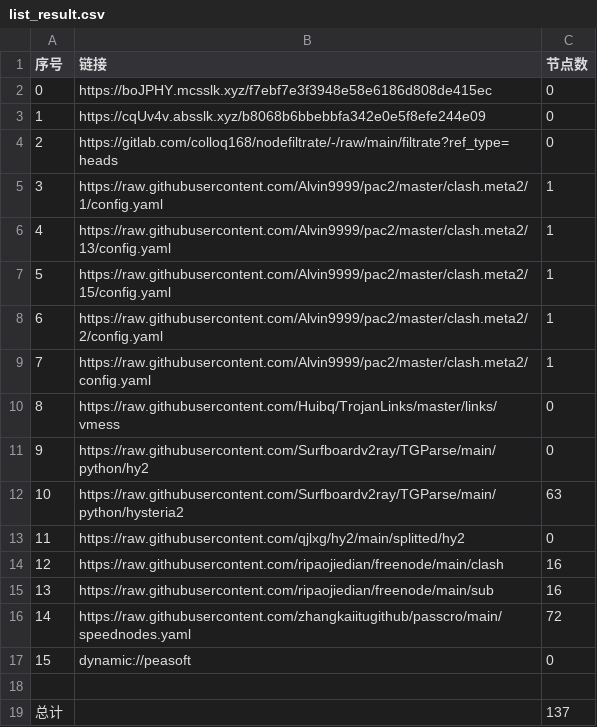
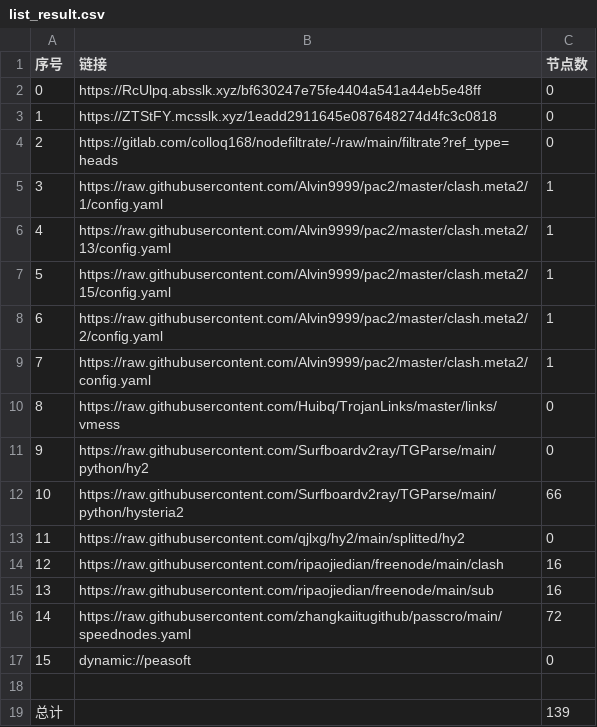
Before and after one commit to zmei19881989/AutoMergePublicNodes, a CSV file: list_result.csv, drawn as a sheet.

```diff
--- a/list_result.csv
+++ b/list_result.csv
@@ -1,4 +1,4 @@
 序号,链接,节点数
-0,https://boJPHY.mcsslk.xyz/f7ebf7e3f3948e58e6186d808de415ec,0
-1,https://cqUv4v.absslk.xyz/b8068b6bbebbfa342e0e5f8efe244e09,0
+0,https://RcUlpq.absslk.xyz/bf630247e75fe4404a541a44eb5e48ff,0
+1,https://ZTStFY.mcsslk.xyz/1eadd2911645e087648274d4fc3c0818,0
 2,https://gitlab.com/colloq168/nodefiltrate/-/raw/main/filtrate?ref_type=heads,0
@@ -11,3 +11,3 @@
 9,https://raw.githubusercontent.com/Surfboardv2ray/TGParse/main/python/hy2,0
-10,https://raw.githubusercontent.com/Surfboardv2ray/TGParse/main/python/hysteria2,63
+10,https://raw.githubusercontent.com/Surfboardv2ray/TGParse/main/python/hysteria2,66
 11,https://raw.githubusercontent.com/qjlxg/hy2/main/splitted/hy2,0
@@ -18,2 +18,2 @@
 
-总计,,137
+总计,,139
```
Also changed, not shown: 7 other files.
